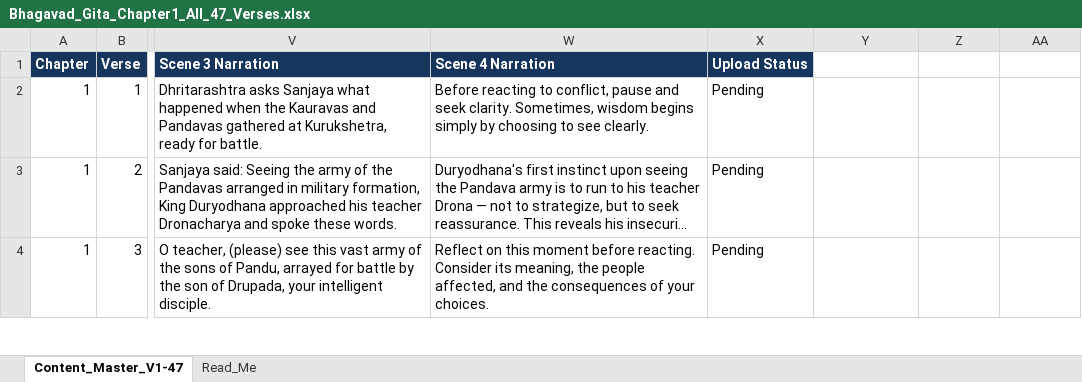
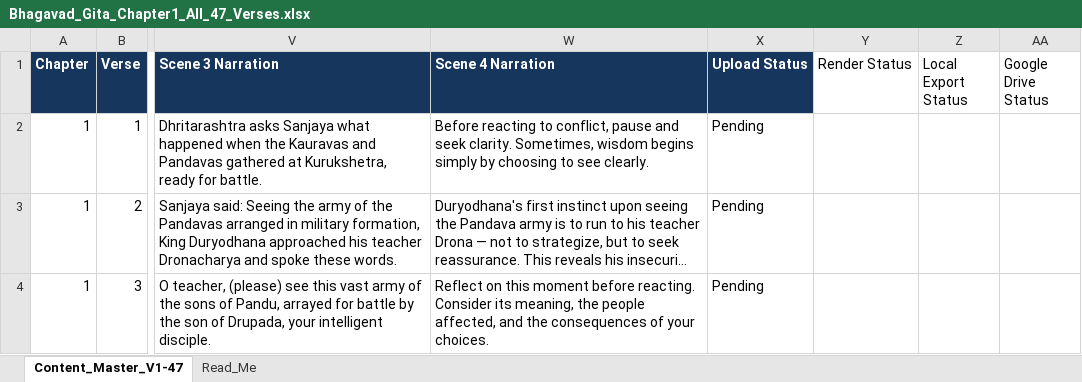
Before and after one commit to divinesoul1445-lab/SBG-v3, an Excel workbook: data/Bhagavad_Gita_Chapter1_All_47_Verses.xlsx, sheet Content_Master_V1-47, drawn as a sheet; only a part is shown, gaps mark what is left out; long unchanged cells end in …; values as stored, in another font and other column widths than the file's, no borders; charts and pictures not drawn; the diff names each change by its address in the sheet, - before the commit and + after, or states it on an @@ line.

Commit message:
Add verse-specific animation headers and batch verses 1-10

```diff
--- a/data/Bhagavad_Gita_Chapter1_All_47_Verses.xlsx (sheet Content_Master_V1-47)
+++ b/data/Bhagavad_Gita_Chapter1_All_47_Verses.xlsx (sheet Content_Master_V1-47)
-Y1: (empty)
+Y1: Render Status
-Z1: (empty)
+Z1: Local Export Status
-AA1: (empty)
+AA1: Google Drive Status
```
Also changed, not shown: charts or pictures, 2 other files.
